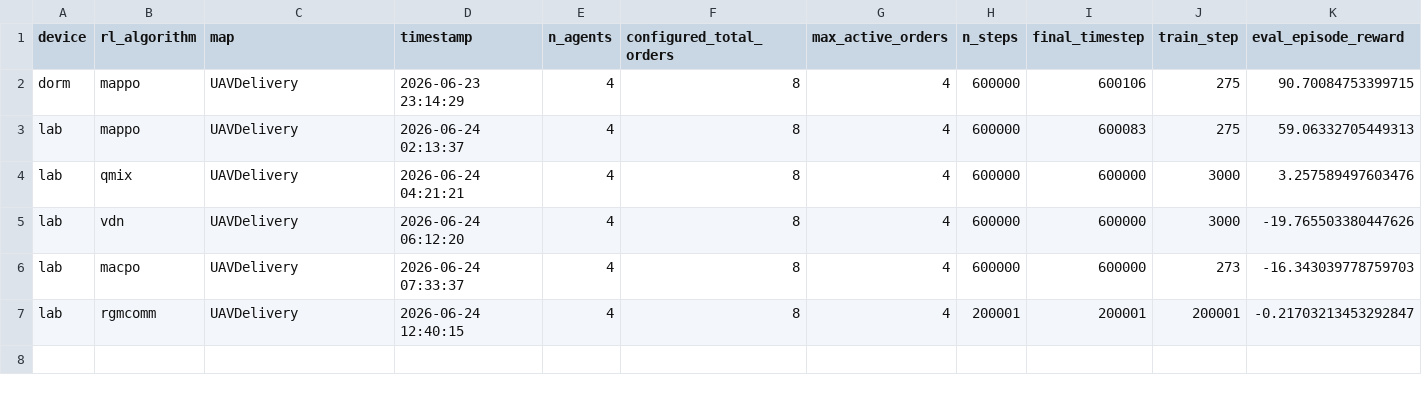
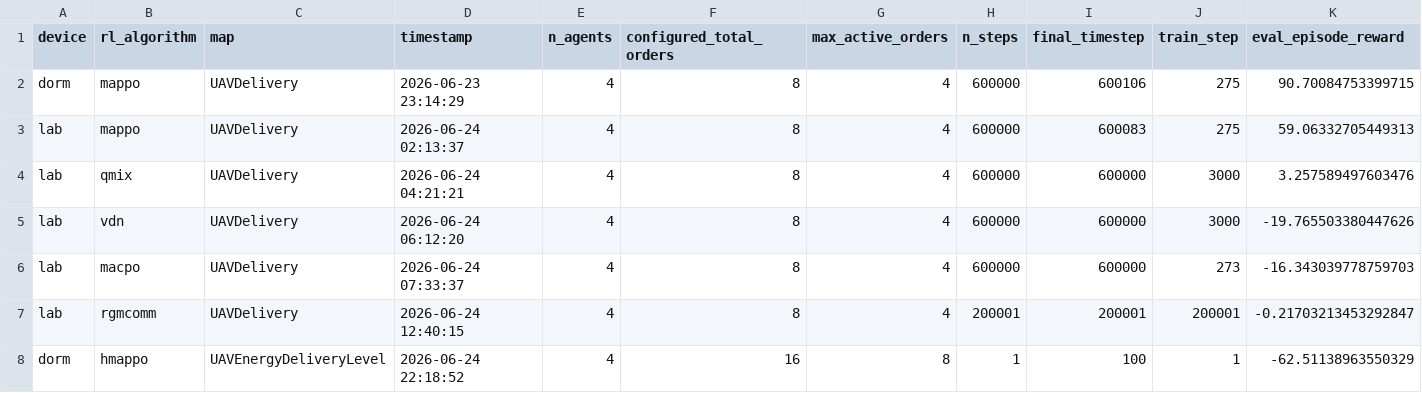
Before and after one commit to ZhangJL16/EA-MAPPO, a CSV file: train_logs/uav_delivery_experiments.csv, drawn as a sheet; only a part is shown; rows hold the shown columns only; the diff names each change by its address in the sheet, - before the commit and + after, or states it on an @@ line.

Commit message:
energy episode

```diff
--- a/train_logs/uav_delivery_experiments.csv
+++ b/train_logs/uav_delivery_experiments.csv
+row 8: dorm | hmappo | UAVEnergyDeliveryLevel | 2026-06-24 22:18:52 | 4 | 16 | 8 | 1 | 100 | 1 | -62.51138963550329
```
Also changed, not shown: 2 other files.
